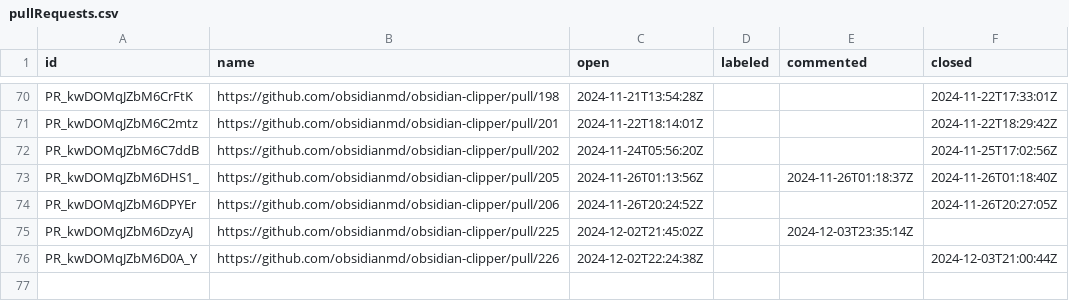
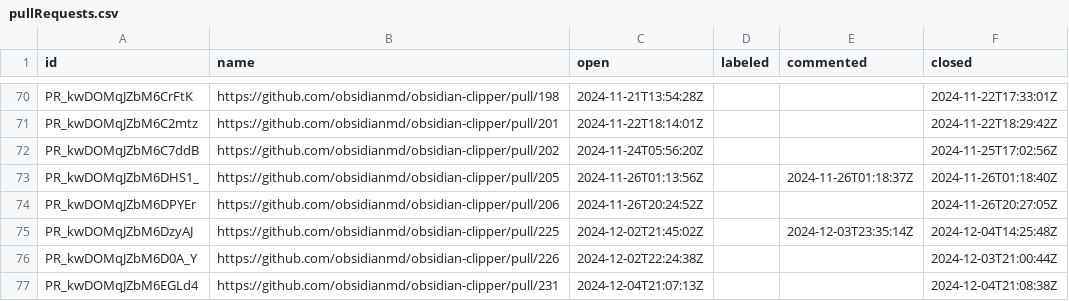
Before and after one commit to joethei/oselvar-metrics, a CSV file: data/obsidianmd/obsidian-clipper/pullRequests.csv, drawn as a sheet; only a part is shown, gaps mark what is left out.

```diff
--- a/data/obsidianmd/obsidian-clipper/pullRequests.csv
+++ b/data/obsidianmd/obsidian-clipper/pullRequests.csv
@@ -74,3 +74,4 @@ PR_kwDOMqJZbM6DHS1_,https://github.com/obsidianmd/obsidian-clipper/pull/205,2024
 PR_kwDOMqJZbM6DPYEr,https://github.com/obsidianmd/obsidian-clipper/pull/206,2024-11-26T20:24:52Z,,,2024-11-26T20:27:05Z
-PR_kwDOMqJZbM6DzyAJ,https://github.com/obsidianmd/obsidian-clipper/pull/225,2024-12-02T21:45:02Z,,2024-12-03T23:35:14Z,
+PR_kwDOMqJZbM6DzyAJ,https://github.com/obsidianmd/obsidian-clipper/pull/225,2024-12-02T21:45:02Z,,2024-12-03T23:35:14Z,2024-12-04T14:25:48Z
 PR_kwDOMqJZbM6D0A_Y,https://github.com/obsidianmd/obsidian-clipper/pull/226,2024-12-02T22:24:38Z,,,2024-12-03T21:00:44Z
+PR_kwDOMqJZbM6EGLd4,https://github.com/obsidianmd/obsidian-clipper/pull/231,2024-12-04T21:07:13Z,,,2024-12-04T21:08:38Z
```
Also changed, not shown: data/obsidianmd/obsidian-clipper/issues.csv, data/obsidianmd/obsidian-help/issues.csv, 2 other files.
